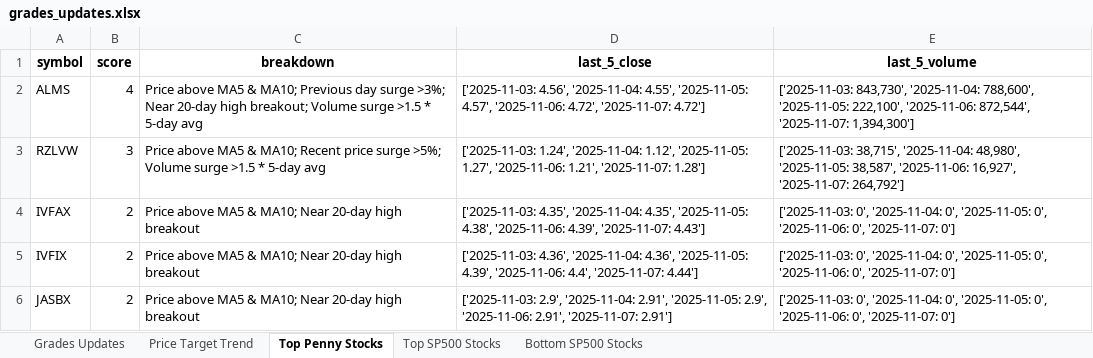
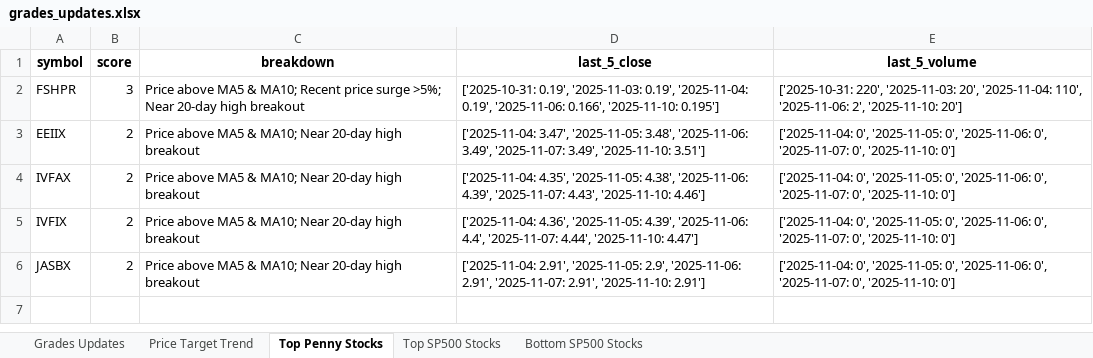
Before and after one commit to apujais007/api-nuggets, an Excel workbook: data/grades_updates.xlsx, sheet Top Penny Stocks, drawn as a sheet; values as stored, in another font and other column widths than the file's, no borders; removed rows and columns are numbered as before the commit, all else as after; the diff names each change by its address in the sheet, - before the commit and + after, or states it on an @@ line.

```diff
--- a/data/grades_updates.xlsx (sheet Top Penny Stocks)
+++ b/data/grades_updates.xlsx (sheet Top Penny Stocks)
-row 2: ALMS | 4 | Price above MA5 & MA10; Previous day surge >3%; Near 20-day high breakout; Volume surge >1.5 * 5-day avg | ['2025-11-03: 4.56', '2025-11-04: 4.55', '2025-11-05: 4.57', '2025-11-06: 4.72', '2025-11-07: 4.72'] | ['2025-11-03: 843,730', '2025-11-04: 788,600', '2025-11-05: 222,100', '2025-11-06: 872,544', '2025-11-07: 1,394,300']
-A2 (symbol): RZLVW
+A2 (symbol): FSHPR
-C2 (breakdown): …surge >5%; Volume surge >1.5 * 5-day avg
+C2 (breakdown): …surge >5%; Near 20-day high breakout
-D2 (last_5_close): ['2025-11-03: 1.24', '2025-11-04: 1.12', '2025-11-05: 1.27', '2025-11-06: 1.21', '2025-11-07: 1.28']
+D2 (last_5_close): ['2025-10-31: 0.19', '2025-11-03: 0.19', '2025-11-04: 0.19', '2025-11-06: 0.166', '2025-11-10: 0.195']
-E2 (last_5_volume): ['2025-11-03: 38,715', '2025-11-04: 48,980', '2025-11-05: 38,587', '2025-11-06: 16,927', '2025-11-07: 264,792']
+E2 (last_5_volume): ['2025-10-31: 220', '2025-11-03: 20', '2025-11-04: 110', '2025-11-06: 2', '2025-11-10: 20']
+row 3: EEIIX | 2 | Price above MA5 & MA10; Near 20-day high breakout | ['2025-11-04: 3.47', '2025-11-05: 3.48', '2025-11-06: 3.49', '2025-11-07: 3.49', '2025-11-10: 3.51'] | ['2025-11-04: 0', '2025-11-05: 0', '2025-11-06: 0', '2025-11-07: 0', '2025-11-10: 0']
-D4 (last_5_close): ['2025-11-03: 4.35', '2025-11-04: 4.35', '2025-11-05: 4.38', '2025-11-06: 4.39', '2025-11-07: 4.43']
+D4 (last_5_close): ['2025-11-04: 4.35', '2025-11-05: 4.38', '2025-11-06: 4.39', '2025-11-07: 4.43', '2025-11-10: 4.46']
-E4:E6 (last_5_volume): ['2025-11-03: 0', '2025-11-04: 0', '2025-11-05: 0', '2025-11-06: 0', '2025-11-07: 0']
+E4:E6 (last_5_volume): ['2025-11-04: 0', '2025-11-05: 0', '2025-11-06: 0', '2025-11-07: 0', '2025-11-10: 0']
-D5 (last_5_close): ['2025-11-03: 4.36', '2025-11-04: 4.36', '2025-11-05: 4.39', '2025-11-06: 4.4', '2025-11-07: 4.44']
+D5 (last_5_close): ['2025-11-04: 4.36', '2025-11-05: 4.39', '2025-11-06: 4.4', '2025-11-07: 4.44', '2025-11-10: 4.47']
-D6 (last_5_close): ['2025-11-03: 2.9', '2025-11-04: 2.91', '2025-11-05: 2.9', '2025-11-06: 2.91', '2025-11-07: 2.91']
+D6 (last_5_close): ['2025-11-04: 2.91', '2025-11-05: 2.9', '2025-11-06: 2.91', '2025-11-07: 2.91', '2025-11-10: 2.91']
```
Also changed, not shown: sheet Bottom SP500 Stocks, sheet Top SP500 Stocks, sheet Price Target Trend, sheet Grades Updates.
